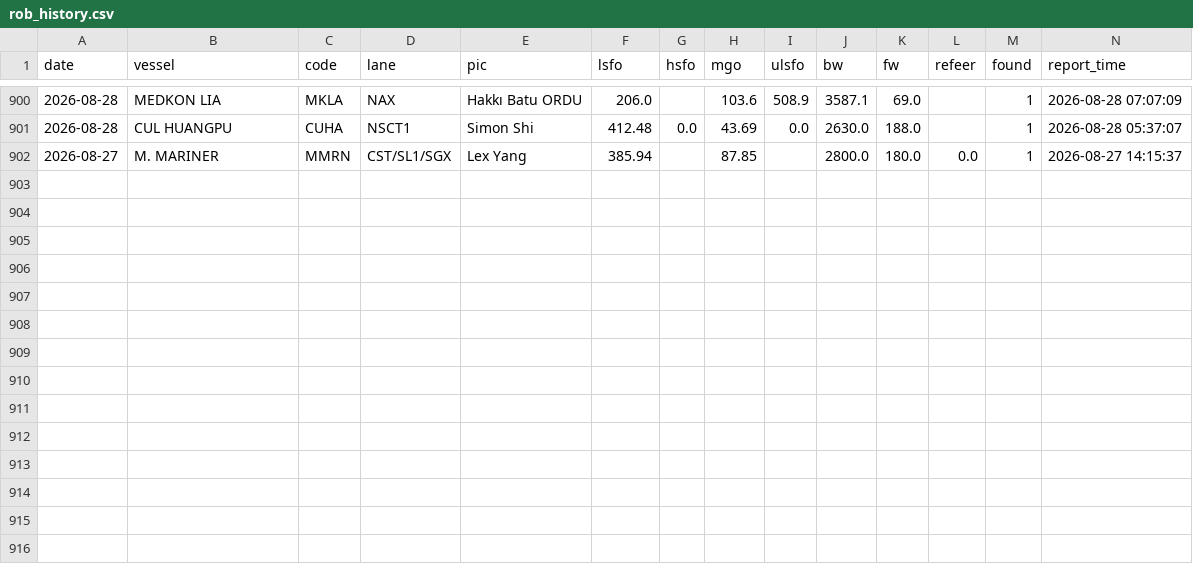
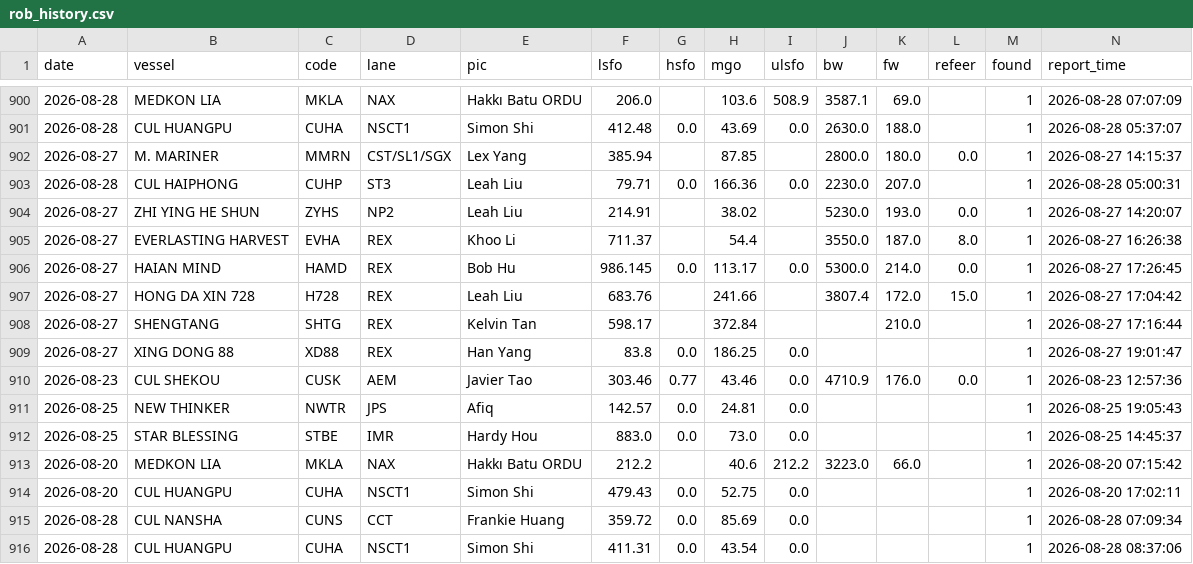
Before and after one commit to LeahLiuL/Claw-Report, a CSV file: rob_data/rob_history.csv, drawn as a sheet; only a part is shown, gaps mark what is left out; the diff names each change by its address in the sheet, - before the commit and + after, or states it on an @@ line.

Commit message:
fix: sender全局索引+多来源合并取最新ROB
- build_folder_list: 扫收件箱全部子文件夹(含顶层SHTG/ZLST等船文件夹, 递归, 同名Master不覆盖)
- build_sender_index: 按用户提供的sender在全部文件夹预建索引(get_sender解析X.500)
- extract_rob: 含ROB+油种代码即取数(支持POB/FWE/ANCHOR AWEIGH阶段前缀), 一行多键值对, ULSFO无LSFO时归一
- refresh_vessel: ①文件夹树②sender索引③主题Restrict全部候选合并, 按EntryID去重/ReceivedTime全局倒序, 取最新可解析报告
- 结果: 46艘中42艘刷新至27/28号(SHENGTANG 08-27 17:16, MEDKON DON 08-28 07:07等)

```diff
--- a/rob_data/rob_history.csv
+++ b/rob_data/rob_history.csv
+row 903: 2026-08-28 | CUL HAIPHONG | CUHP | ST3 | Leah Liu | 79.71 | 0.0 | 166.36 | 0.0 | 2230.0 | 207.0 |  | 1 | 2026-08-28 05:00:31
+row 904: 2026-08-27 | ZHI YING HE SHUN | ZYHS | NP2 | Leah Liu | 214.91 |  | 38.02 |  | 5230.0 | 193.0 | 0.0 | 1 | 2026-08-27 14:20:07
+row 905: 2026-08-27 | EVERLASTING HARVEST | EVHA | REX | Khoo Li | 711.37 |  | 54.4 |  | 3550.0 | 187.0 | 8.0 | 1 | 2026-08-27 16:26:38
+row 906: 2026-08-27 | HAIAN MIND | HAMD | REX | Bob Hu | 986.145 | 0.0 | 113.17 | 0.0 | 5300.0 | 214.0 | 0.0 | 1 | 2026-08-27 17:26:45
+row 907: 2026-08-27 | HONG DA XIN 728 | H728 | REX | Leah Liu | 683.76 |  | 241.66 |  | 3807.4 | 172.0 | 15.0 | 1 | 2026-08-27 17:04:42
+row 908: 2026-08-27 | SHENGTANG | SHTG | REX | Kelvin Tan | 598.17 |  | 372.84 |  |  | 210.0 |  | 1 | 2026-08-27 17:16:44
+row 909: 2026-08-27 | XING DONG 88 | XD88 | REX | Han Yang | 83.8 | 0.0 | 186.25 | 0.0 |  |  |  | 1 | 2026-08-27 19:01:47
+row 910: 2026-08-23 | CUL SHEKOU | CUSK | AEM | Javier Tao | 303.46 | 0.77 | 43.46 | 0.0 | 4710.9 | 176.0 | 0.0 | 1 | 2026-08-23 12:57:36
+row 911: 2026-08-25 | NEW THINKER | NWTR | JPS | Afiq | 142.57 | 0.0 | 24.81 | 0.0 |  |  |  | 1 | 2026-08-25 19:05:43
+row 912: 2026-08-25 | STAR BLESSING | STBE | IMR | Hardy Hou | 883.0 | 0.0 | 73.0 | 0.0 |  |  |  | 1 | 2026-08-25 14:45:37
+row 913: 2026-08-20 | MEDKON LIA | MKLA | NAX | Hakkı Batu ORDU | 212.2 |  | 40.6 | 212.2 | 3223.0 | 66.0 |  | 1 | 2026-08-20 07:15:42
+row 914: 2026-08-20 | CUL HUANGPU | CUHA | NSCT1 | Simon Shi | 479.43 | 0.0 | 52.75 | 0.0 |  |  |  | 1 | 2026-08-20 17:02:11
+row 915: 2026-08-28 | CUL NANSHA | CUNS | CCT | Frankie Huang | 359.72 | 0.0 | 85.69 | 0.0 |  |  |  | 1 | 2026-08-28 07:09:34
+row 916: 2026-08-28 | CUL HUANGPU | CUHA | NSCT1 | Simon Shi | 411.31 | 0.0 | 43.54 | 0.0 |  |  |  | 1 | 2026-08-28 08:37:06
```
Also changed, not shown: 4 other files.
